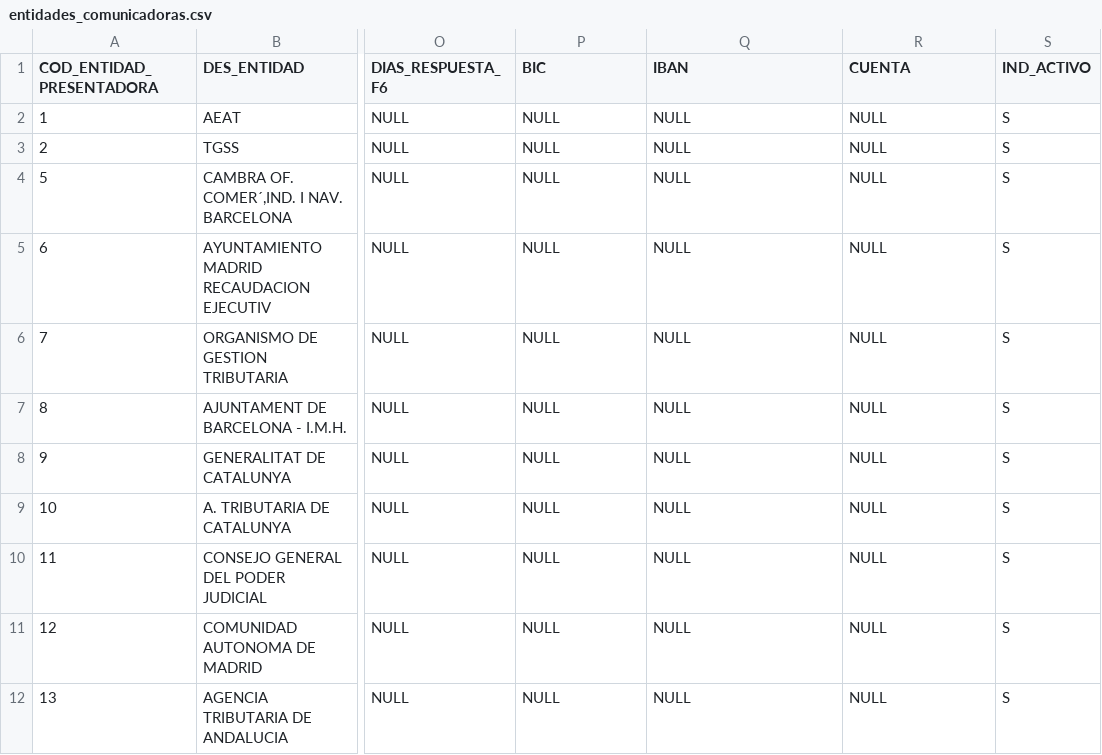
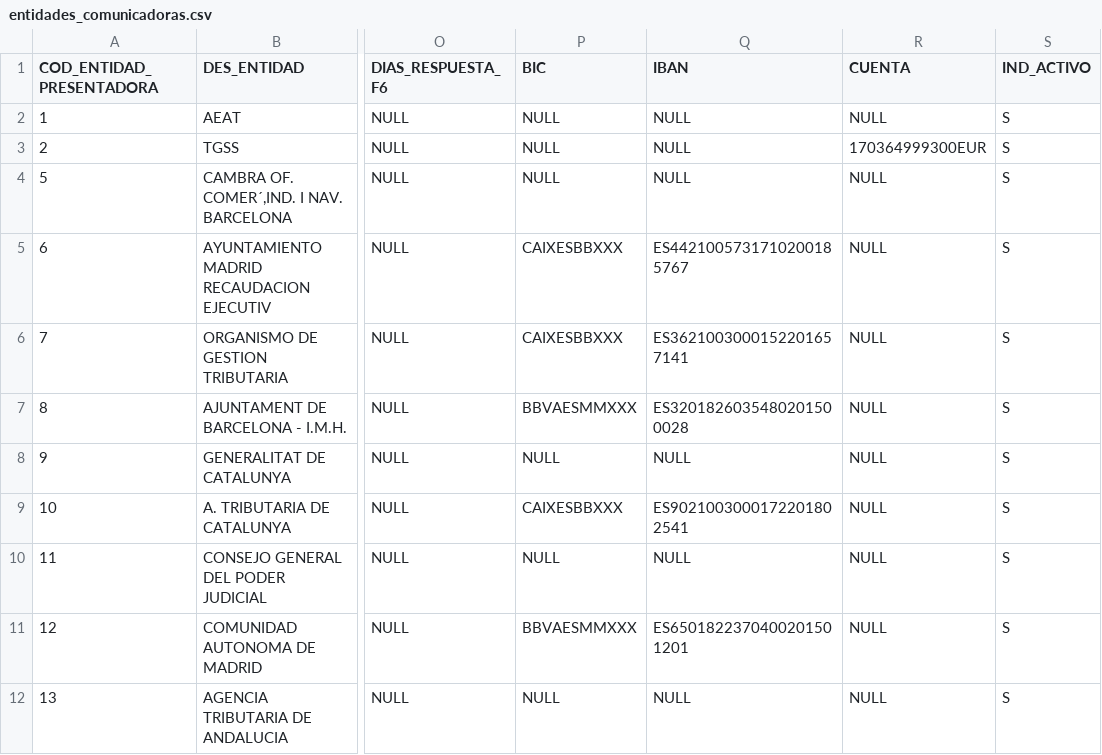
Before and after one commit to amassana/czbk_embargos, a CSV file: src/main/resources/liquibase/initial/entidades_comunicadoras.csv, drawn as a sheet; only a part is shown, gaps mark what is left out; the diff names each change by its address in the sheet, - before the commit and + after, or states it on an @@ line.

Commit message:
liquibase: inicialización datos entidades comunicadoras

```diff
--- a/src/main/resources/liquibase/initial/entidades_comunicadoras.csv
+++ b/src/main/resources/liquibase/initial/entidades_comunicadoras.csv
-R3 (CUENTA): NULL
+R3 (CUENTA): 170364999300EUR
-P5:P6 (BIC): NULL
+P5:P6 (BIC): CAIXESBBXXX
-Q5 (IBAN): NULL
+Q5 (IBAN): ES4421005731710200185767
-Q6 (IBAN): NULL
+Q6 (IBAN): ES3621003000152201657141
-P7 (BIC): NULL
+P7 (BIC): BBVAESMMXXX
-Q7 (IBAN): NULL
+Q7 (IBAN): ES3201826035480201500028
-P9 (BIC): NULL
+P9 (BIC): CAIXESBBXXX
-Q9 (IBAN): NULL
+Q9 (IBAN): ES9021003000172201802541
-P11 (BIC): NULL
+P11 (BIC): BBVAESMMXXX
-Q11 (IBAN): NULL
+Q11 (IBAN): ES6501822370400201501201
```
